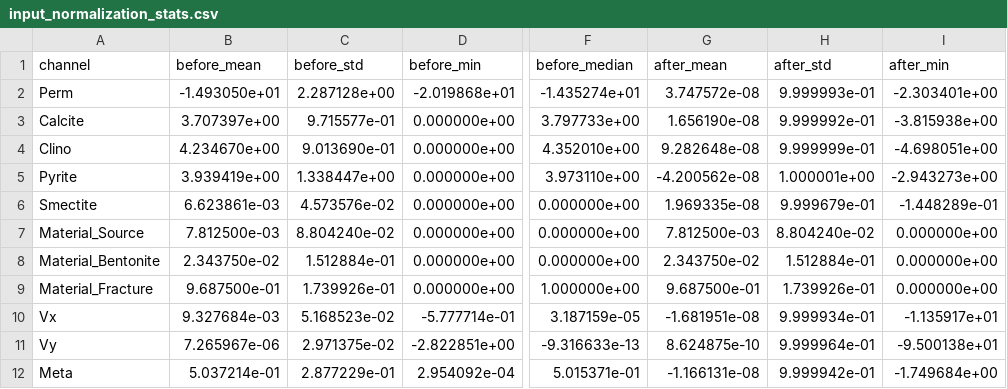
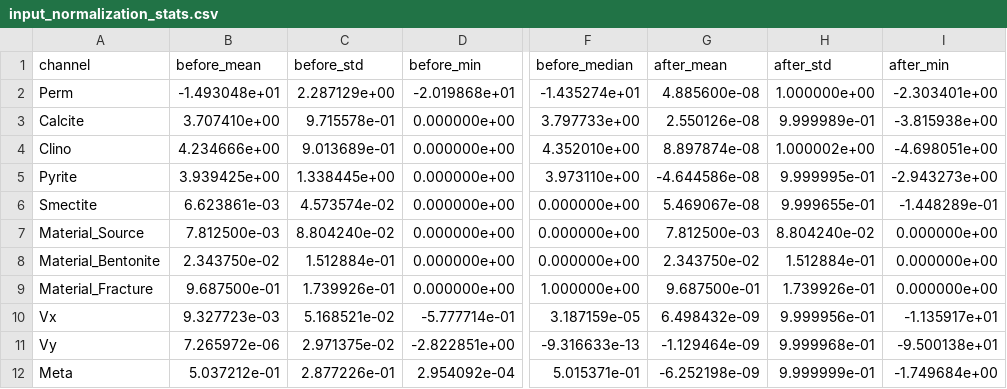
Before and after one commit to wonwooyoon/FNO, a CSV file: src/preprocessing/normalization_stats/input_normalization_stats.csv, drawn as a sheet; only a part is shown, gaps mark what is left out; the diff names each change by its address in the sheet, - before the commit and + after, or states it on an @@ line.

```diff
--- a/src/preprocessing/normalization_stats/input_normalization_stats.csv
+++ b/src/preprocessing/normalization_stats/input_normalization_stats.csv
-B2 (before_mean): -1.493050e+01
+B2 (before_mean): -1.493048e+01
-C2 (before_std): 2.287128e+00
+C2 (before_std): 2.287129e+00
-G2 (after_mean): 3.747572e-08
+G2 (after_mean): 4.885600e-08
-H2 (after_std): 9.999993e-01
+H2 (after_std): 1.000000e+00
-B3 (before_mean): 3.707397e+00
+B3 (before_mean): 3.707410e+00
-C3 (before_std): 9.715577e-01
+C3 (before_std): 9.715578e-01
-G3 (after_mean): 1.656190e-08
+G3 (after_mean): 2.550126e-08
-H3 (after_std): 9.999992e-01
+H3 (after_std): 9.999989e-01
-B4 (before_mean): 4.234670e+00
+B4 (before_mean): 4.234666e+00
-C4 (before_std): 9.013690e-01
+C4 (before_std): 9.013689e-01
-G4 (after_mean): 9.282648e-08
+G4 (after_mean): 8.897874e-08
-H4 (after_std): 9.999999e-01
+H4 (after_std): 1.000002e+00
-B5 (before_mean): 3.939419e+00
+B5 (before_mean): 3.939425e+00
-C5 (before_std): 1.338447e+00
+C5 (before_std): 1.338445e+00
-G5 (after_mean): -4.200562e-08
+G5 (after_mean): -4.644586e-08
-H5 (after_std): 1.000001e+00
+H5 (after_std): 9.999995e-01
-C6 (before_std): 4.573576e-02
+C6 (before_std): 4.573574e-02
-G6 (after_mean): 1.969335e-08
+G6 (after_mean): 5.469067e-08
-H6 (after_std): 9.999679e-01
+H6 (after_std): 9.999655e-01
-B10 (before_mean): 9.327684e-03
+B10 (before_mean): 9.327723e-03
-C10 (before_std): 5.168523e-02
+C10 (before_std): 5.168521e-02
-G10 (after_mean): -1.681951e-08
+G10 (after_mean): 6.498432e-09
-H10 (after_std): 9.999934e-01
+H10 (after_std): 9.999956e-01
-B11 (before_mean): 7.265967e-06
+B11 (before_mean): 7.265972e-06
-G11 (after_mean): 8.624875e-10
+G11 (after_mean): -1.129464e-09
-H11 (after_std): 9.999964e-01
+H11 (after_std): 9.999968e-01
-B12 (before_mean): 5.037214e-01
+B12 (before_mean): 5.037212e-01
-C12 (before_std): 2.877229e-01
+C12 (before_std): 2.877226e-01
-G12 (after_mean): -1.166131e-08
+G12 (after_mean): -6.252198e-09
-H12 (after_std): 9.999942e-01
+H12 (after_std): 9.999999e-01
```
Also changed, not shown: src/preprocessing/normalization_stats/output_normalization_stats.csv, 11 other files.
